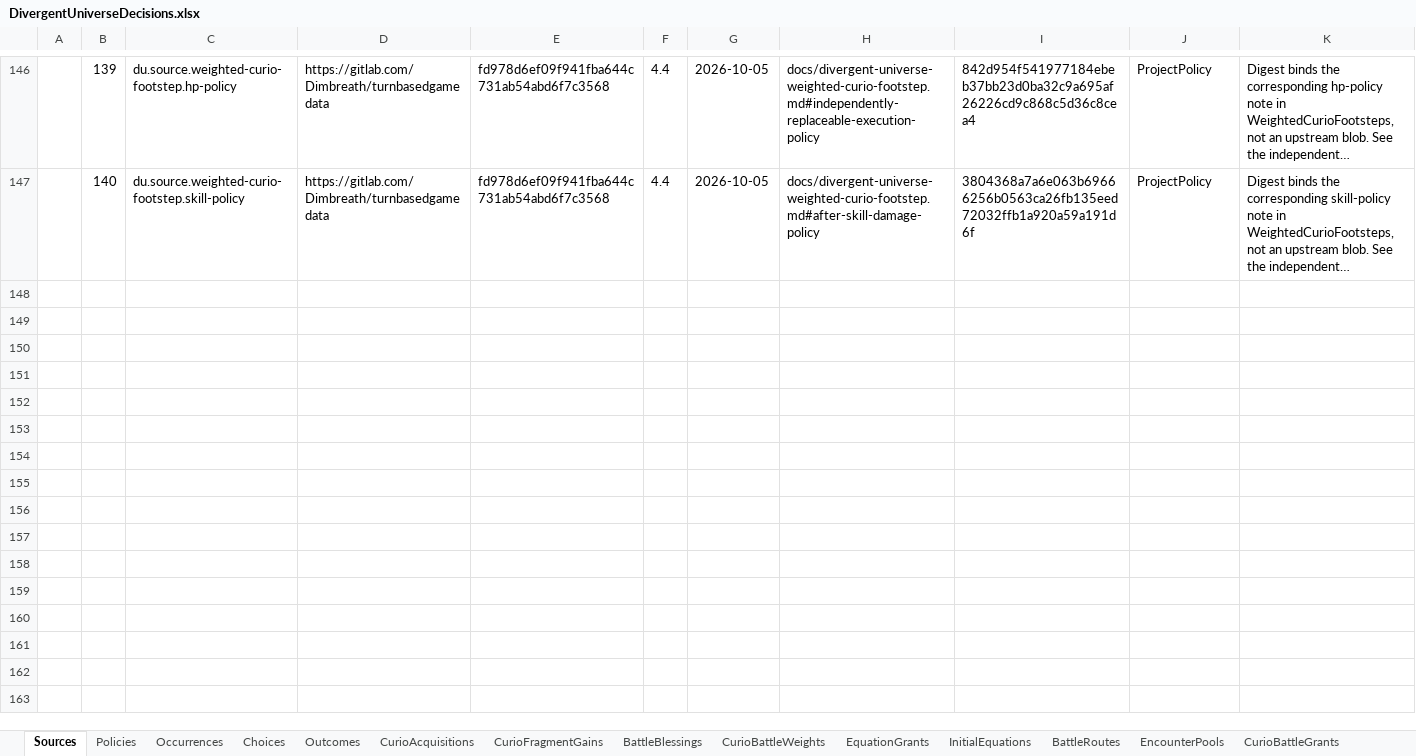
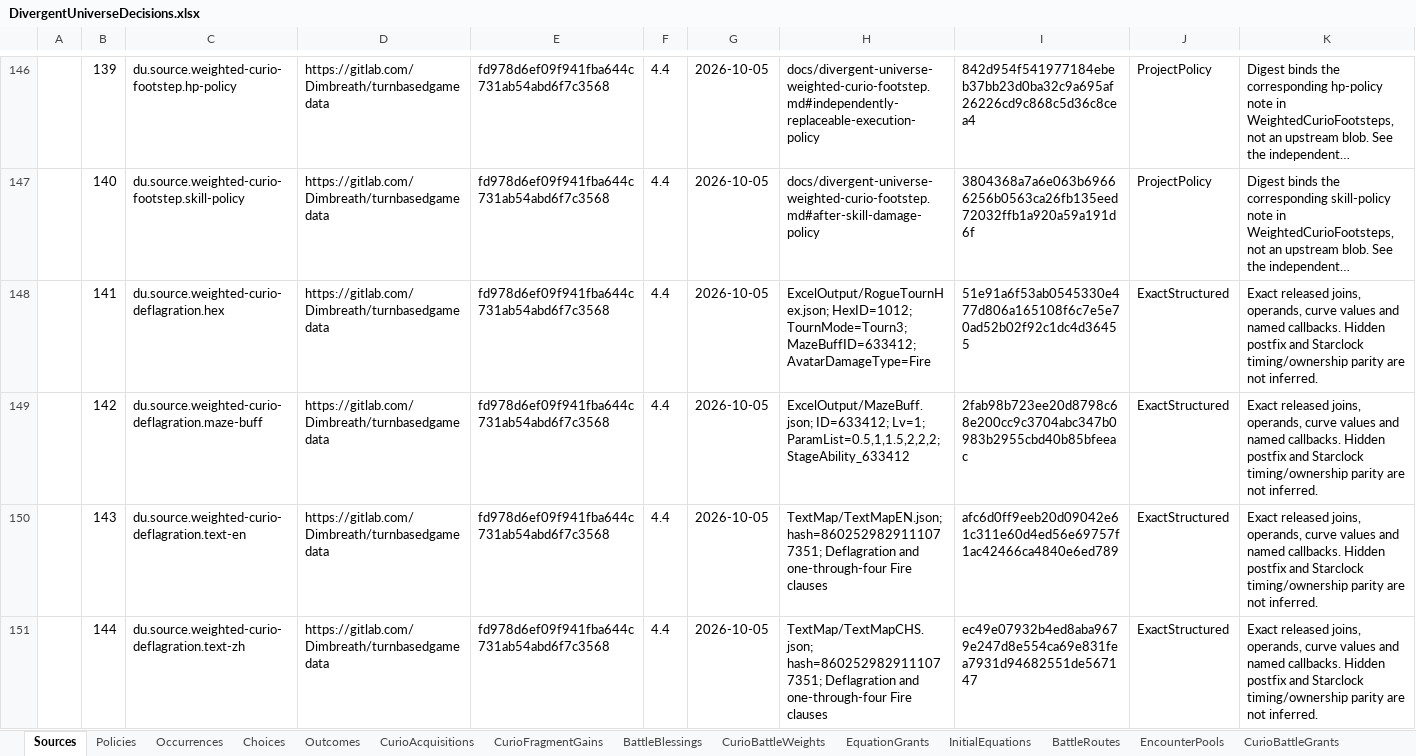
Before and after one commit to realm-labs/starclock, an Excel workbook: config/divergent-universe-decisions/data/DivergentUniverseDecisions.xlsx, sheet Sources, drawn as a sheet; only a part is shown, gaps mark what is left out; long unchanged cells end in …; values as stored, in another font and other column widths than the file's, no borders; the diff covers the shown part only; the diff names each change by its address in the sheet, - before the commit and + after, or states it on an @@ line.

Commit message:
feat(data): author divergent universe deflagration operands
Bind six released Most Raucous operands and 95 exact HPRatios to pinned sources. Keep independently hashed base and execution policies explicit and native battle admission pending.

Regenerate the Sora schema, workbook and bundle together, validate typed loading and malformed inputs, and refresh configuration-bound public route vectors without weakening behavior assertions.

```diff
--- a/config/divergent-universe-decisions/data/DivergentUniverseDecisions.xlsx (sheet Sources)
+++ b/config/divergent-universe-decisions/data/DivergentUniverseDecisions.xlsx (sheet Sources)
+row 148:  | 141 | du.source.weighted-curio-deflagration.hex | https://gitlab.com/Dimbreath/turnbasedgamedata | fd978d6ef09f941fba644c731ab54abd6f7c3568 | 4.4 | 2026-10-05 | ExcelOutput/RogueTournHex.json; HexID=1012; TournMode=Tourn3; MazeBuffID=633412; AvatarDamageType=Fire | 51e91a6f53ab0545330e477d806a165108f6c7e5e70ad52b02f92c1dc4d36455 | ExactStructured | Exact released joins, operands, curve values and named callbacks. Hidden postfix and Starclock timing/ownership parity are not inferred.
+row 149:  | 142 | du.source.weighted-curio-deflagration.maze-buff | https://gitlab.com/Dimbreath/turnbasedgamedata | fd978d6ef09f941fba644c731ab54abd6f7c3568 | 4.4 | 2026-10-05 | ExcelOutput/MazeBuff.json; ID=633412; Lv=1; ParamList=0.5,1,1.5,2,2,2; StageAbility_633412 | 2fab98b723ee20d8798c68e200cc9c3704abc347b0983b2955cbd40b85bfeeac | ExactStructured | Exact released joins, operands, curve values and named callbacks. Hidden postfix and Starclock timing/ownership parity are not inferred.
+row 150:  | 143 | du.source.weighted-curio-deflagration.text-en | https://gitlab.com/Dimbreath/turnbasedgamedata | fd978d6ef09f941fba644c731ab54abd6f7c3568 | 4.4 | 2026-10-05 | TextMap/TextMapEN.json; hash=8602529829111077351; Deflagration and one-through-four Fire clauses | afc6d0ff9eeb20d09042e61c311e60d4ed56e69757f1ac42466ca4840e6ed789 | ExactStructured | Exact released joins, operands, curve values and named callbacks. Hidden postfix and Starclock timing/ownership parity are not inferred.
+row 151:  | 144 | du.source.weighted-curio-deflagration.text-zh | https://gitlab.com/Dimbreath/turnbasedgamedata | fd978d6ef09f941fba644c731ab54abd6f7c3568 | 4.4 | 2026-10-05 | TextMap/TextMapCHS.json; hash=8602529829111077351; Deflagration and one-through-four Fire clauses | ec49e07932b4ed8aba9679e247d8e554ca69e831fea7931d94682551de567147 | ExactStructured | Exact released joins, operands, curve values and named callbacks. Hidden postfix and Starclock timing/ownership parity are not inferred.
```
Also changed, not shown: 4 added rows elsewhere in this sheet, other sheet tabs, config/divergent-universe-decisions-generated/templates/DivergentUniverseDecisions.xlsx, 32 other files.
